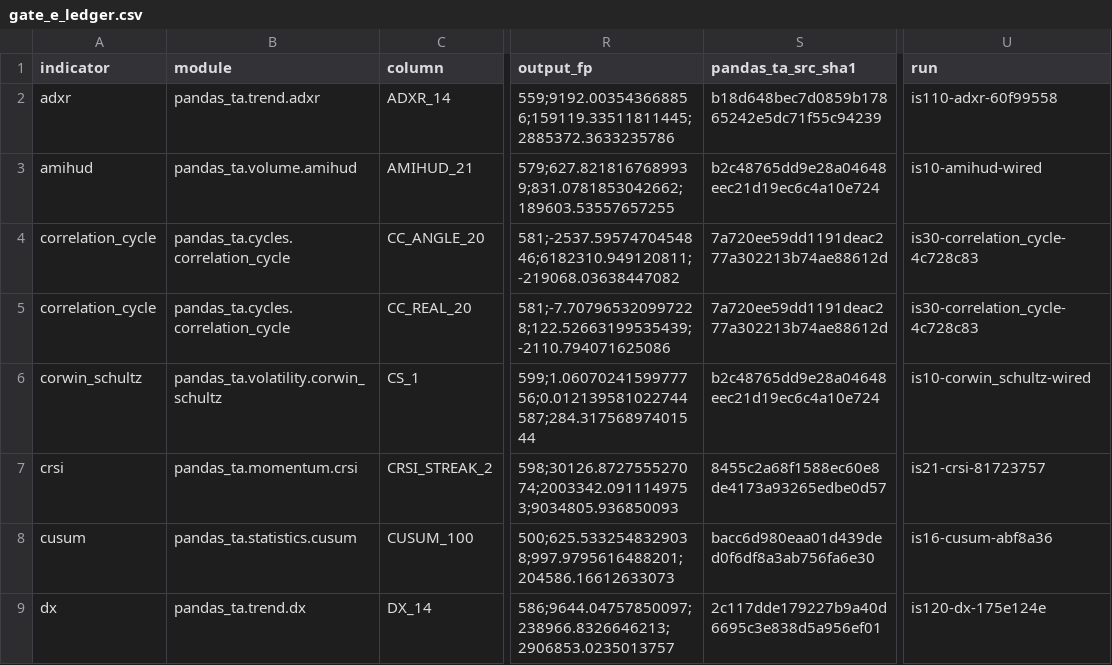
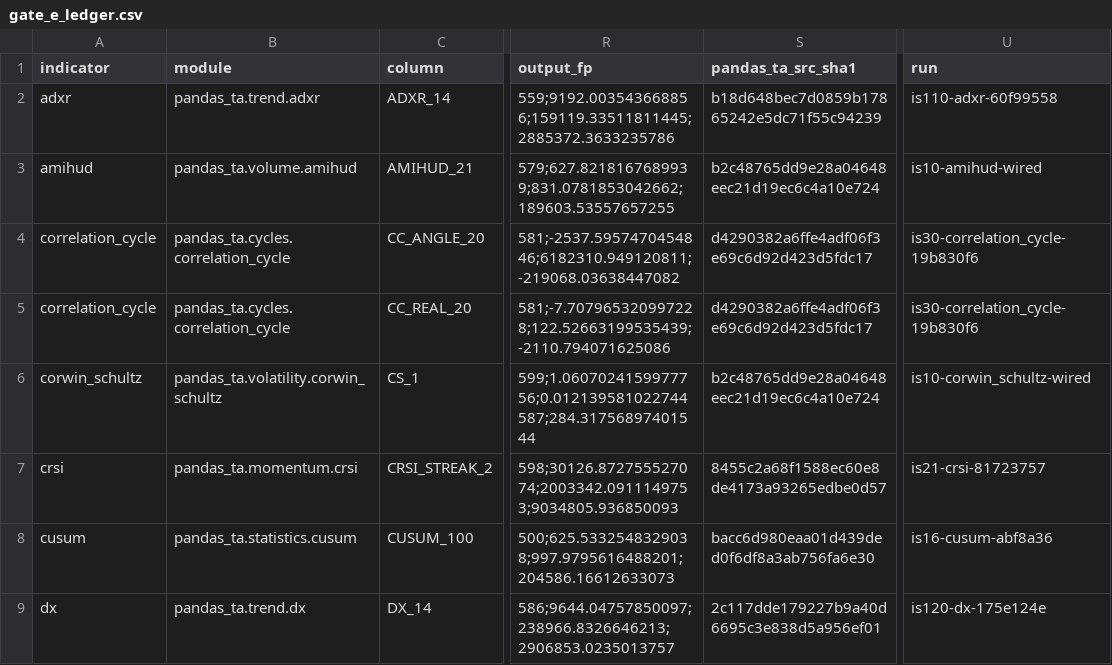
Before and after one commit to TolgaUyanik/PandasTa, a CSV file: docs/gate_e_ledger.csv, drawn as a sheet; only a part is shown, gaps mark what is left out; the diff names each change by its address in the sheet, - before the commit and + after, or states it on an @@ line.

Commit message:
EHLERS: record fresh Gate E run for correlation_cycle post-revert (CC_REAL_20/CC_ANGLE_20 SHIP confirmed). Refs #30

```diff
--- a/docs/gate_e_ledger.csv
+++ b/docs/gate_e_ledger.csv
-S4:S5 (pandas_ta_src_sha1): 7a720ee59dd1191deac277a302213b74ae88612d
+S4:S5 (pandas_ta_src_sha1): d4290382a6ffe4adf06f3e69c6d92d423d5fdc17
-U4:U5 (run): is30-correlation_cycle-4c728c83
+U4:U5 (run): is30-correlation_cycle-19b830f6
```
